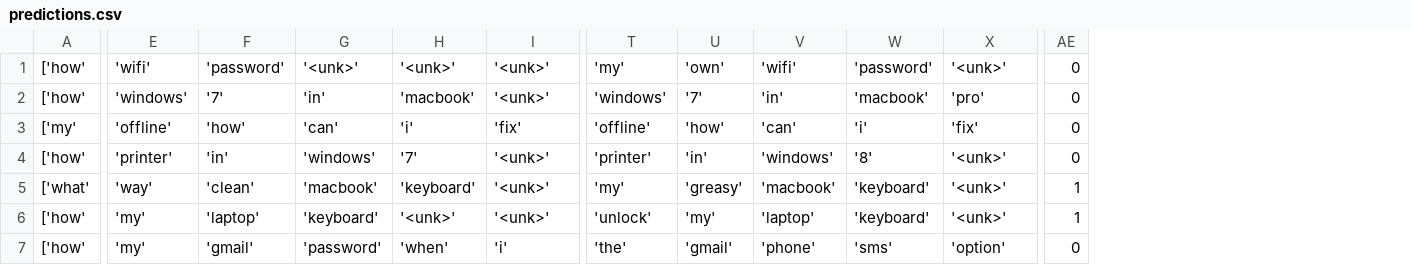
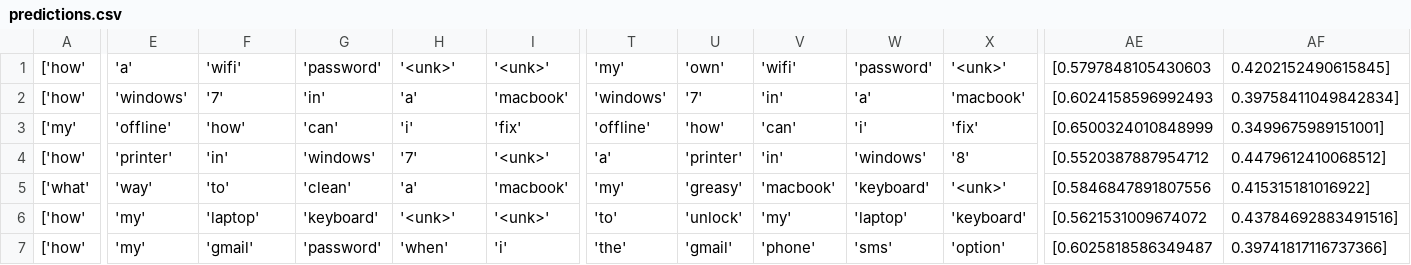
Before and after one commit to codykala/ABCNN, a CSV file: plots/quora/fasttext/wiki/demo_examples/predictions.csv, drawn as a sheet; only a part is shown, gaps mark what is left out; removed rows and columns are numbered as before the commit, all else as after; the diff covers the shown part only; the diff names each change by its address in the sheet, - before the commit and + after, or states it on an @@ line.

Commit message:
added demo examples, made slight changes to visualizations, added learning rate scheduler

```diff
--- a/plots/quora/fasttext/wiki/demo_examples/predictions.csv
+++ b/plots/quora/fasttext/wiki/demo_examples/predictions.csv
-column AE, rows 1-7: 0 | 0 | 0 | 0 | 1 | 1 | 0
+column AE, rows 1-7: [0.5797848105430603 | [0.6024158596992493 | [0.6500324010848999 | [0.5520387887954712 | [0.5846847891807556 | [0.5621531009674072 | [0.6025818586349487
+column AF, rows 1-7: 0.4202152490615845] | 0.39758411049842834] | 0.3499675989151001] | 0.4479612410068512] | 0.415315181016922] | 0.43784692883491516] | 0.39741817116737366]
-E1: 'wifi'
+E1: 'a'
-F1: 'password'
+F1: 'wifi'
-G1: '<unk>'
+G1: 'password'
-H2: 'macbook'
+H2: 'a'
-I2: '<unk>'
+I2: 'macbook'
-W2: 'macbook'
+W2: 'a'
-X2: 'pro'
+X2: 'macbook'
-T4: 'printer'
+T4: 'a'
-U4: 'in'
+U4: 'printer'
-V4: 'windows'
+V4: 'in'
-W4: '8'
+W4: 'windows'
-X4: '<unk>'
+X4: '8'
-F5: 'clean'
+F5: 'to'
-G5: 'macbook'
+G5: 'clean'
-H5: 'keyboard'
+H5: 'a'
-I5: '<unk>'
+I5: 'macbook'
-T6: 'unlock'
+T6: 'to'
-U6: 'my'
+U6: 'unlock'
-V6: 'laptop'
+V6: 'my'
-W6: 'keyboard'
+W6: 'laptop'
-X6: '<unk>'
+X6: 'keyboard'
```
Also changed, not shown: 64 edited cells elsewhere in this file, 5 other files.
